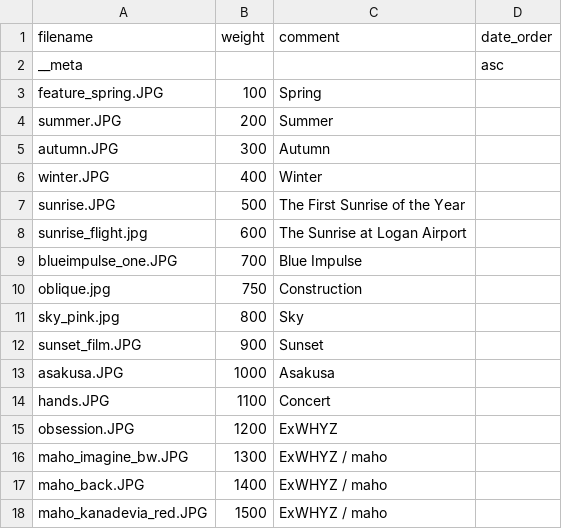
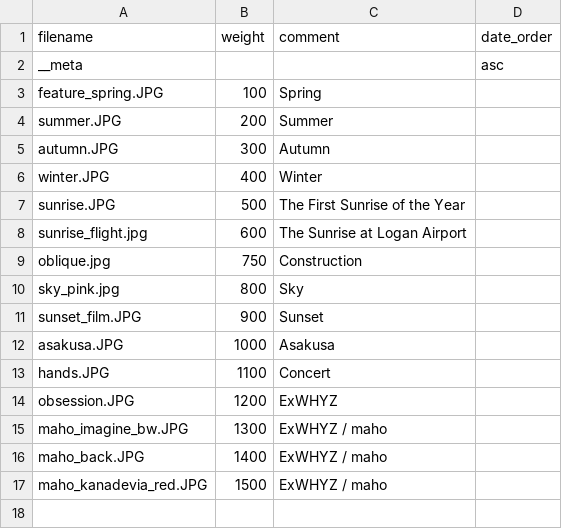
Before and after one commit to Yu-617/photo_portfolio, a CSV file: content/gallery/Featured/album.csv, drawn as a sheet.

Commit message:
chore: featured中の写真をblueskyに移動

```diff
--- a/content/gallery/Featured/album.csv
+++ b/content/gallery/Featured/album.csv
@@ -8,3 +8,2 @@ sunrise.JPG,500,The First Sunrise of the Year,
 sunrise_flight.jpg,600,"The Sunrise at Logan Airport",
-blueimpulse_one.JPG,700,Blue Impulse,
 oblique.jpg,750,Construction,
```
Also changed, not shown: content/gallery/BlueSky/album.csv, 1 other file.
